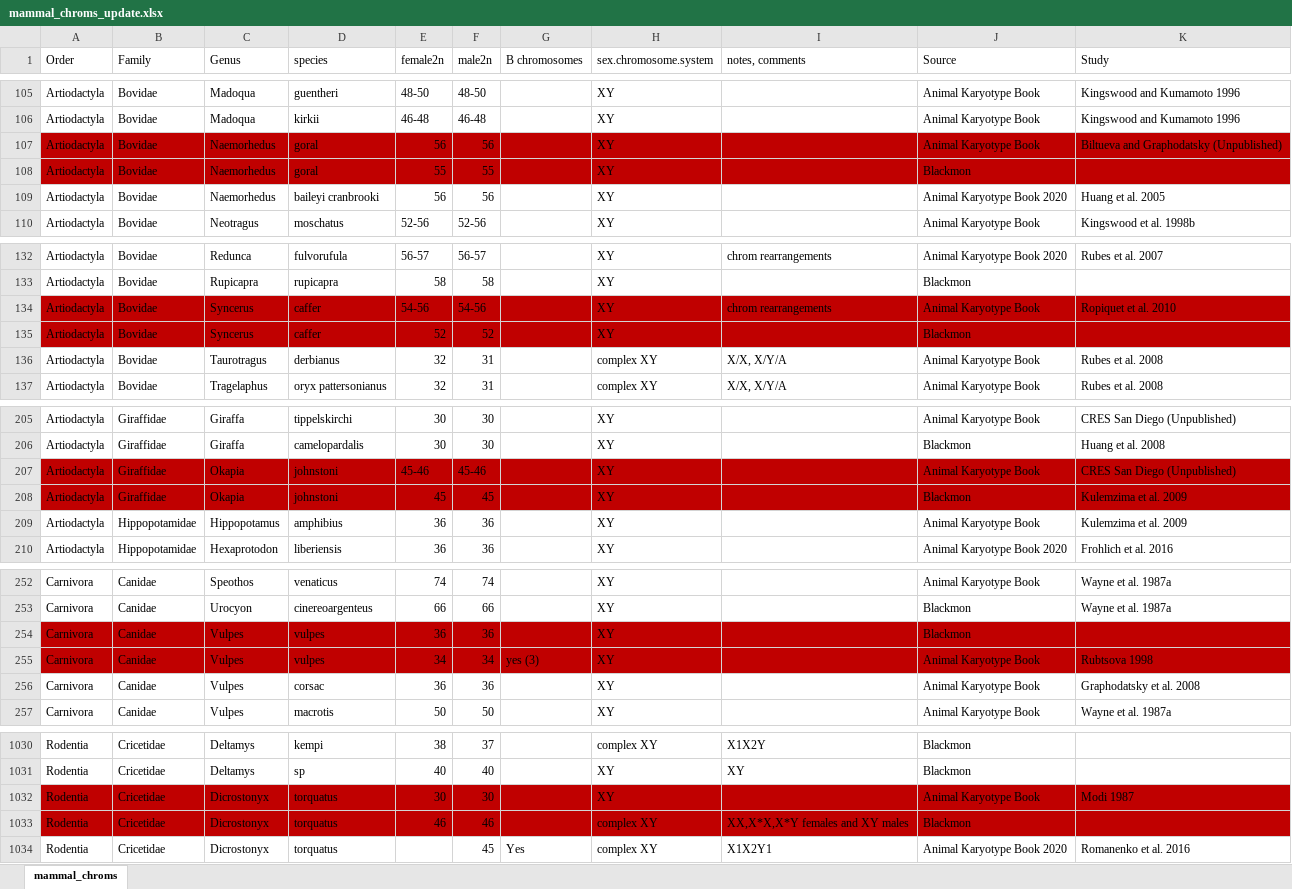
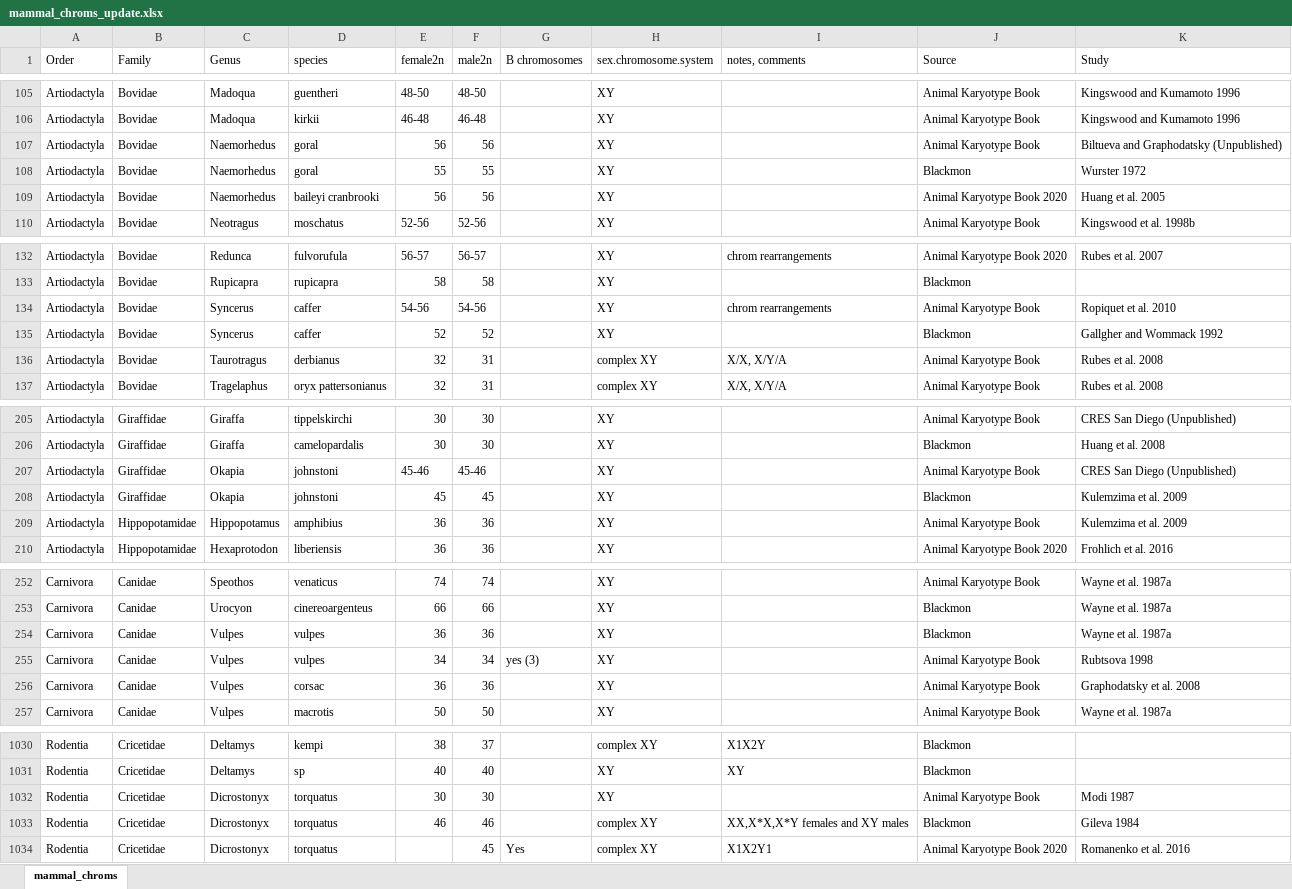
Before and after one commit to coleoguy/pfsa, an Excel workbook: clades/mammalia/data/mammal_chroms_update.xlsx, sheet mammal_chroms, drawn as a sheet; only a part is shown, gaps mark what is left out; values as stored, in another font and other column widths than the file's, no borders; the diff covers the shown part only; the diff names each change by its address in the sheet, - before the commit and + after, or states it on an @@ line.

Commit message:
Update mammal_chroms_update.xlsx

```diff
--- a/clades/mammalia/data/mammal_chroms_update.xlsx (sheet mammal_chroms)
+++ b/clades/mammalia/data/mammal_chroms_update.xlsx (sheet mammal_chroms)
-A107:K108 fill: #C00000
+A107:K108 fill: none
-K108 (Study): (empty)
+K108 (Study): Wurster 1972
-A134:K135 fill: #C00000
+A134:K135 fill: none
-K135 (Study): (empty)
+K135 (Study): Gallgher and Wommack 1992
-A207:K208 fill: #C00000
+A207:K208 fill: none
-A254:K255 fill: #C00000
+A254:K255 fill: none
-K254 (Study): (empty)
+K254 (Study): Wayne et al. 1987a
-A1032:K1033 fill: #C00000
+A1032:K1033 fill: none
-K1033 (Study): (empty)
+K1033 (Study): Gileva 1984
```
Also changed, not shown: cell formats elsewhere in this sheet.
